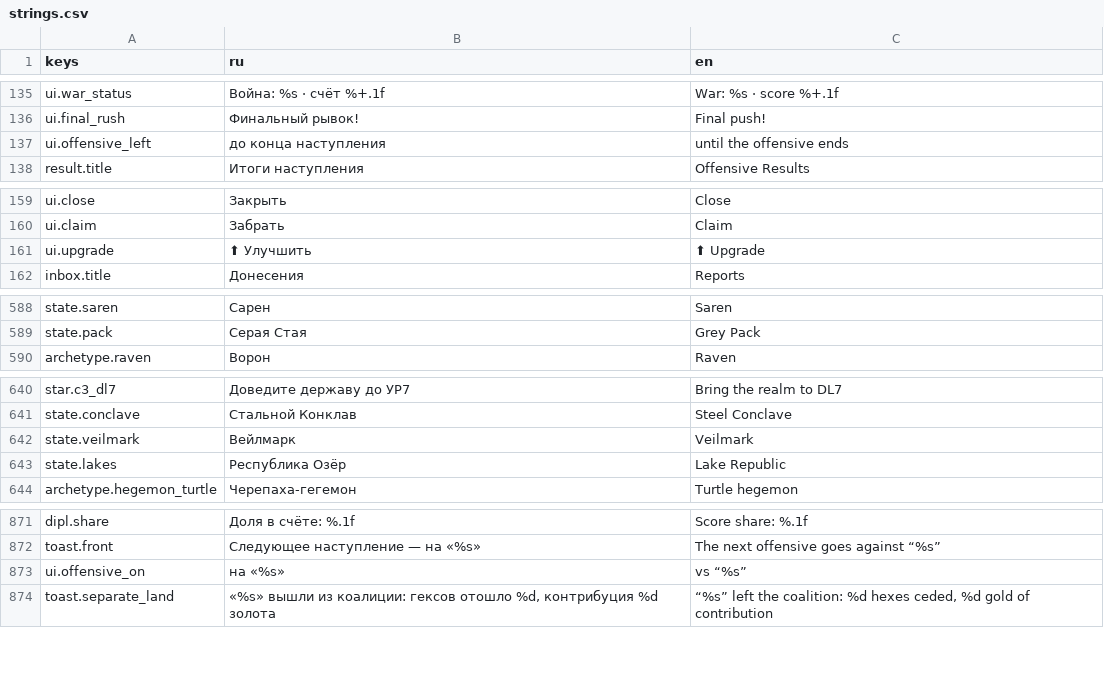
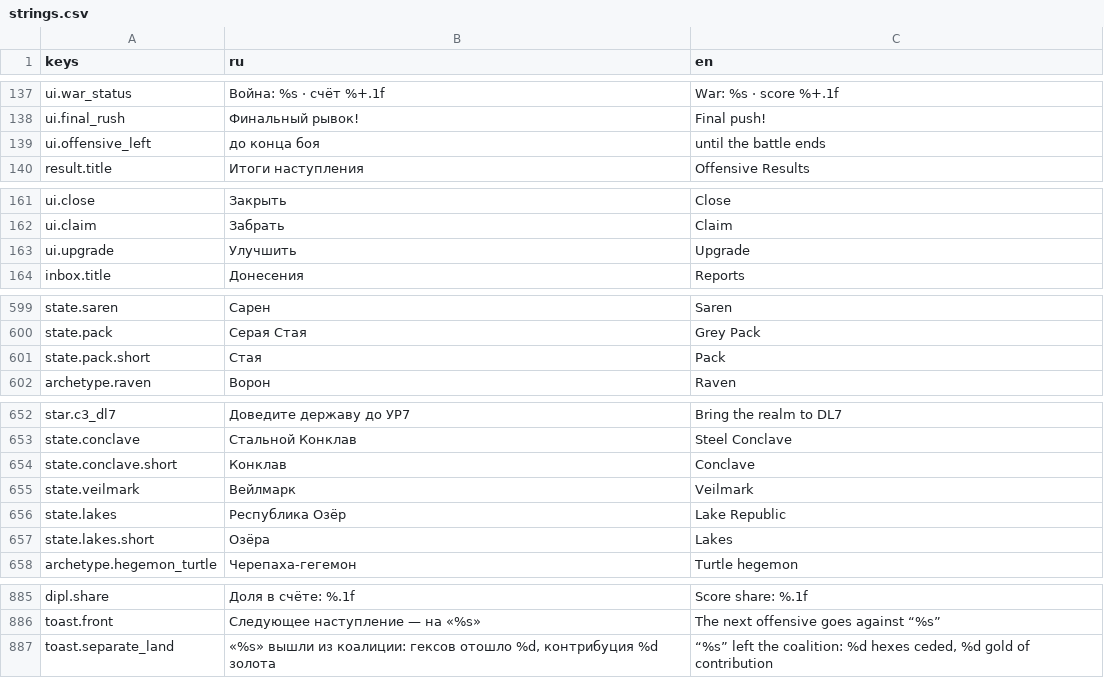
Before and after one commit to kaboomenko/Raivon, a CSV file: game/locale/strings.csv, drawn as a sheet; only a part is shown, gaps mark what is left out; the diff covers the shown part only.

```diff
--- a/game/locale/strings.csv
+++ b/game/locale/strings.csv
@@ -136,3 +138,3 @@ ui.war_status,Война: %s · счёт %+.1f,War: %s · score %+.1f
 ui.final_rush,Финальный рывок!,Final push!
-ui.offensive_left,до конца наступления,until the offensive ends
+ui.offensive_left,до конца боя,until the battle ends
 result.title,Итоги наступления,Offensive Results
@@ -160,3 +162,3 @@ ui.close,Закрыть,Close
 ui.claim,Забрать,Claim
-ui.upgrade,⬆ Улучшить,⬆ Upgrade
+ui.upgrade,Улучшить,Upgrade
 inbox.title,Донесения,Reports
@@ -589,2 +600,3 @@ state.saren,Сарен,Saren
 state.pack,Серая Стая,Grey Pack
+state.pack.short,Стая,Pack
 archetype.raven,Ворон,Raven
@@ -641,4 +653,6 @@ star.c3_dl7,Доведите державу до УР7,Bring the realm to DL7
 state.conclave,Стальной Конклав,Steel Conclave
+state.conclave.short,Конклав,Conclave
 state.veilmark,Вейлмарк,Veilmark
 state.lakes,Республика Озёр,Lake Republic
+state.lakes.short,Озёра,Lakes
 archetype.hegemon_turtle,Черепаха-гегемон,Turtle hegemon
@@ -872,3 +886,2 @@ dipl.share,Доля в счёте: %.1f,Score share: %.1f
 toast.front,Следующее наступление — на «%s»,The next offensive goes against “%s”
-ui.offensive_on,на «%s»,vs “%s”
 toast.separate_land,"«%s» вышли из коалиции: гексов отошло %d, контрибуция %d золота","“%s” left the coalition: %d hexes ceded, %d gold of contribution"
```
Also changed, not shown: 21 added rows, 10 removed rows and 48 edited cells elsewhere in this file, 20 other files.
